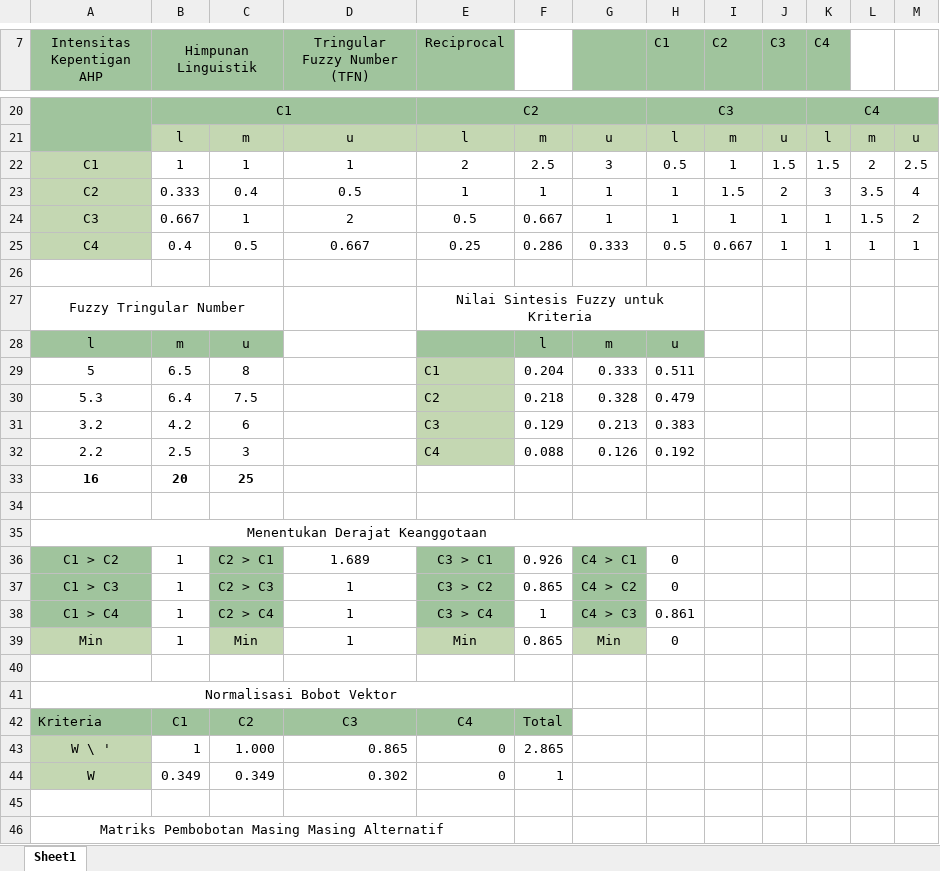
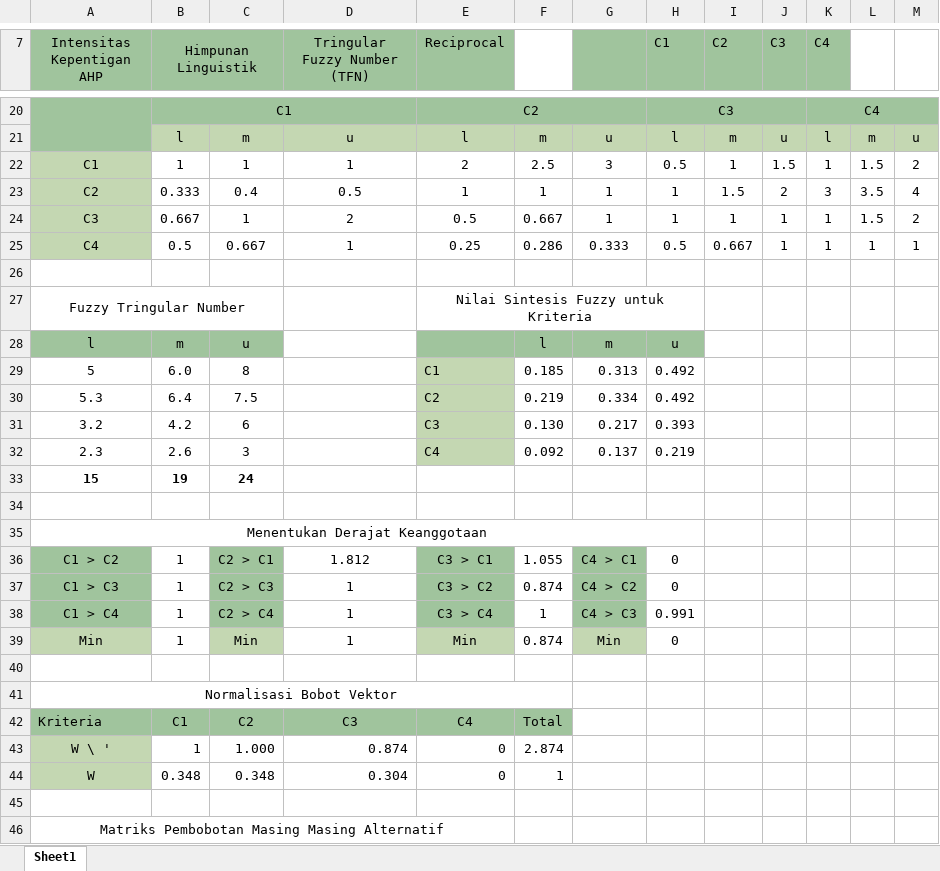
Before and after one commit to adrianyoga/UAS_SPK_G.211.20.0026, an Excel workbook: UAS_SPK_G.211.20.0026.xlsx, sheet Sheet1, drawn as a sheet; only a part is shown, gaps mark what is left out; values as stored, in another font and other column widths than the file's, no borders; charts and pictures not drawn; removed rows and columns are numbered as before the commit, all else as after; the diff covers the shown part only; the diff names each change by its address in the sheet, - before the commit and + after, or states it on an @@ line.

Commit message:
Add files via upload

```diff
--- a/UAS_SPK_G.211.20.0026.xlsx (sheet Sheet1)
+++ b/UAS_SPK_G.211.20.0026.xlsx (sheet Sheet1)
-K22 (C4): 1.5
+K22 (C4): 1
-L22: 2
+L22: 1.5
-M22: 2.5
+M22: 2
-B25 (Himpunan Linguistik): 0.4
+B25 (Himpunan Linguistik): 0.5
-C25: 0.5
+C25: 0.667
-D25 (Tringular Fuzzy Number (TFN)): 0.667
+D25 (Tringular Fuzzy Number (TFN)): 1
-B29 (Himpunan Linguistik): 6.5
+B29 (Himpunan Linguistik): 6.0
-F29: 0.204
+F29: 0.185
-G29: 0.333
+G29: 0.313
-H29 (C1): 0.511
+H29 (C1): 0.492
-F30: 0.218
+F30: 0.219
-G30: 0.328
+G30: 0.334
-H30 (C1): 0.479
+H30 (C1): 0.492
-F31: 0.129
+F31: 0.130
-G31: 0.213
+G31: 0.217
-H31 (C1): 0.383
+H31 (C1): 0.393
-row 32: 2.2 | 2.5 | 3 |  | C4 | 0.088 | 0.126 | 0.192
-row 33: 16 | 20 | 25
+row 32: 2.3 | 2.6 | 3 |  | C4 | 0.092 | 0.137 | 0.219
+row 33: 15 | 19 | 24
-D36 (Tringular Fuzzy Number (TFN)): 1.689
+D36 (Tringular Fuzzy Number (TFN)): 1.812
-F36: 0.926
+F36: 1.055
-F37: 0.865
+F37: 0.874
-H38 (C1): 0.861
+H38 (C1): 0.991
-F39: 0.865
+F39: 0.874
-D43 (Tringular Fuzzy Number (TFN)): 0.865
+D43 (Tringular Fuzzy Number (TFN)): 0.874
-F43: 2.865
+F43: 2.874
-B44 (Himpunan Linguistik): 0.349
+B44 (Himpunan Linguistik): 0.348
-C44: 0.349
+C44: 0.348
-D44 (Tringular Fuzzy Number (TFN)): 0.302
+D44 (Tringular Fuzzy Number (TFN)): 0.304
```
Also changed, not shown: 20 edited cells elsewhere in this sheet.
